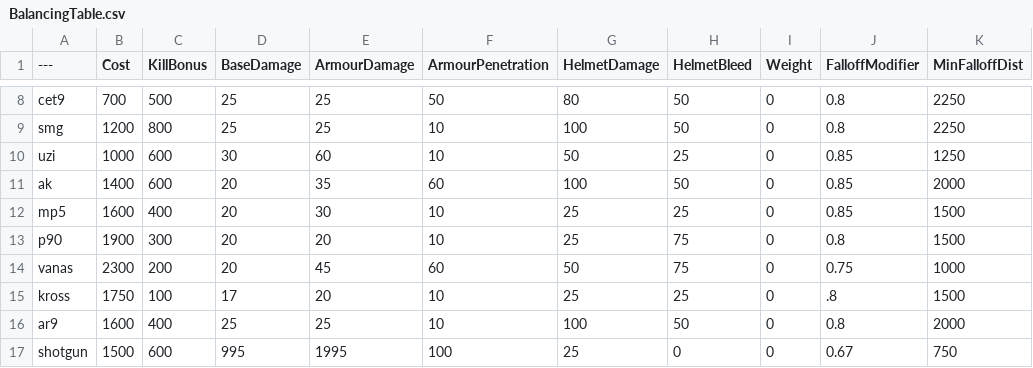
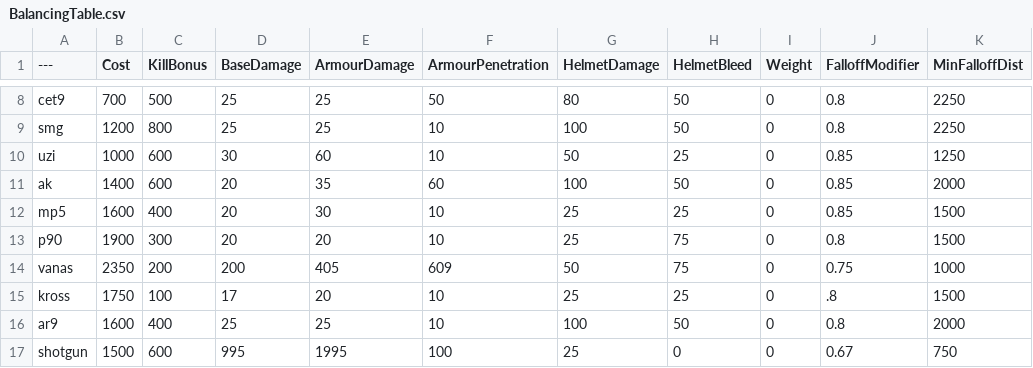
Before and after one commit to ead231/BalancingTable, a CSV file: BalancingTable.csv, drawn as a sheet; only a part is shown, gaps mark what is left out; the diff names each change by its address in the sheet, - before the commit and + after, or states it on an @@ line.

Commit message:
Update BalancingTable.csv

```diff
--- a/BalancingTable.csv
+++ b/BalancingTable.csv
-B14 (Cost): 2300
+B14 (Cost): 2350
-D14 (BaseDamage): 20
+D14 (BaseDamage): 200
-E14 (ArmourDamage): 45
+E14 (ArmourDamage): 405
-F14 (ArmourPenetration): 60
+F14 (ArmourPenetration): 609
```
